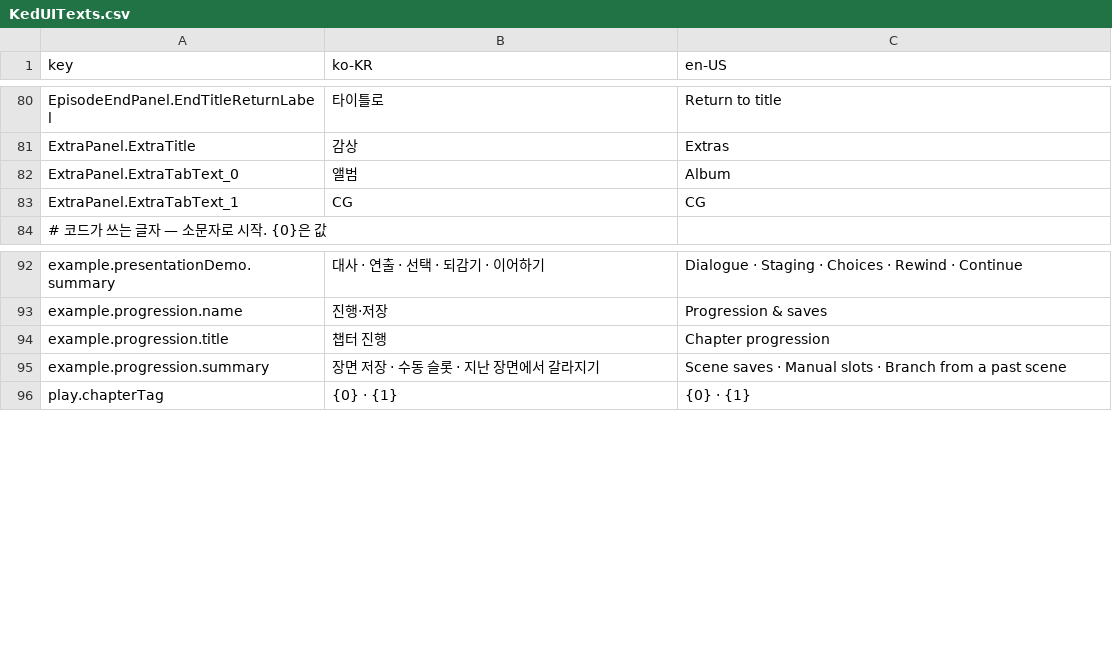
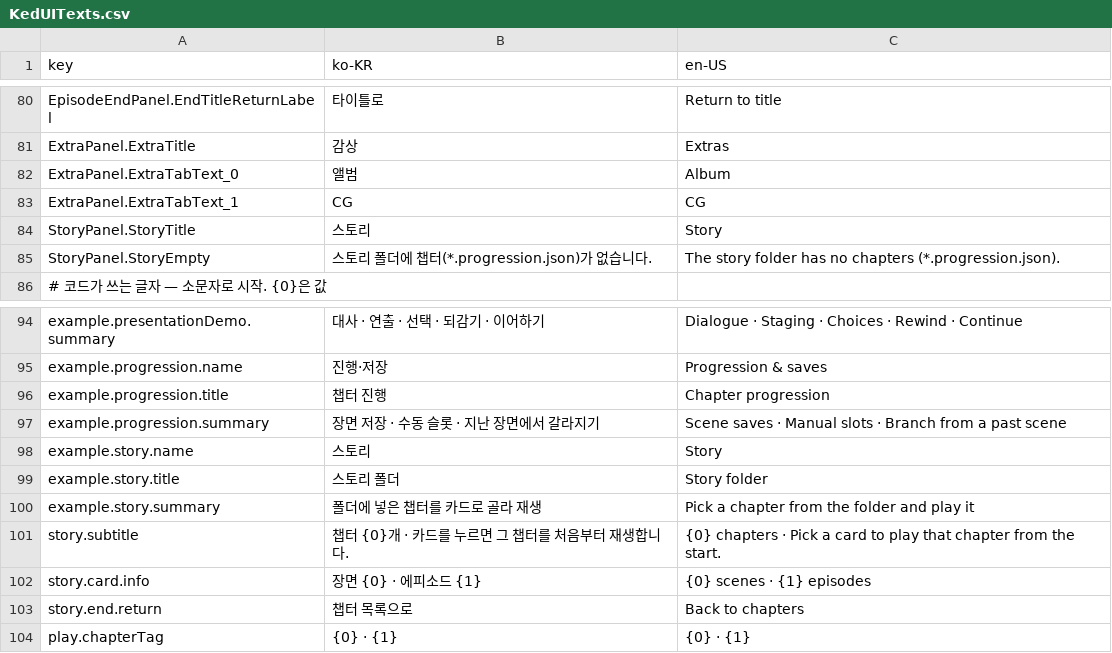
Before and after one commit to 123456789qwaszx/ked-presentation-runtime, a CSV file: Assets/Samples/UI/App/Texts/KedUITexts.csv, drawn as a sheet; only a part is shown, gaps mark what is left out; the diff names each change by its address in the sheet, - before the commit and + after, or states it on an @@ line.

```diff
--- a/Assets/Samples/UI/App/Texts/KedUITexts.csv
+++ b/Assets/Samples/UI/App/Texts/KedUITexts.csv
+row 84: StoryPanel.StoryTitle | 스토리 | Story
+row 85: StoryPanel.StoryEmpty | 스토리 폴더에 챕터(*.progression.json)가 없습니다. | The story folder has no chapters (*.progression.json).
+row 98: example.story.name | 스토리 | Story
+row 99: example.story.title | 스토리 폴더 | Story folder
+row 100: example.story.summary | 폴더에 넣은 챕터를 카드로 골라 재생 | Pick a chapter from the folder and play it
+row 101: story.subtitle | 챕터 {0}개 · 카드를 누르면 그 챕터를 처음부터 재생합니다. | {0} chapters · Pick a card to play that chapter from the start.
+row 102: story.card.info | 장면 {0} · 에피소드 {1} | {0} scenes · {1} episodes
+row 103: story.end.return | 챕터 목록으로 | Back to chapters
```
Also changed, not shown: 18 other files.
